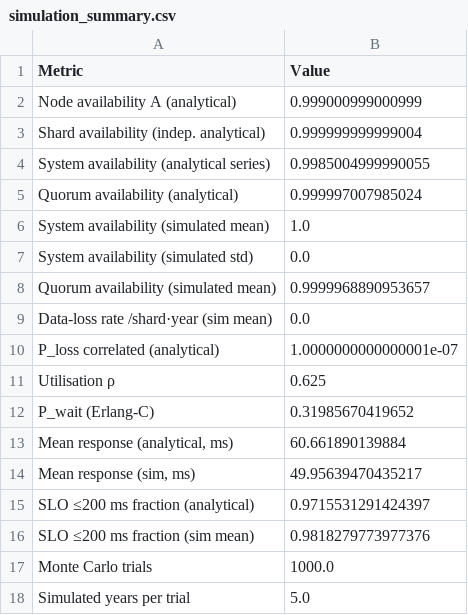
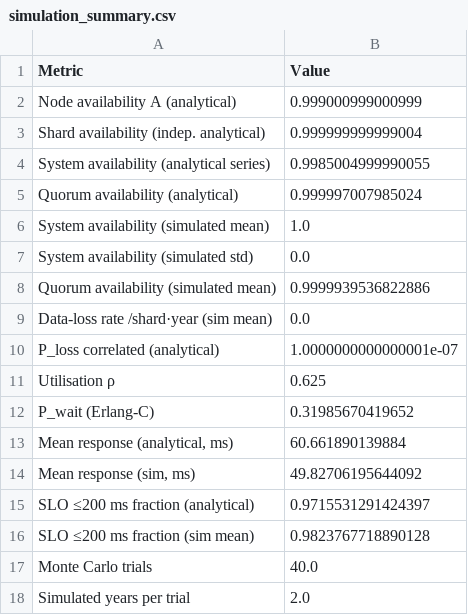
Before and after one commit to nyxkings/m_and_s, a CSV file: outputs/tables/simulation_summary.csv, drawn as a sheet.

```diff
--- a/outputs/tables/simulation_summary.csv
+++ b/outputs/tables/simulation_summary.csv
@@ -7,3 +7,3 @@ System availability (simulated mean),1.0
 System availability (simulated std),0.0
-Quorum availability (simulated mean),0.9999968890953657
+Quorum availability (simulated mean),0.9999939536822886
 Data-loss rate /shard·year (sim mean),0.0
@@ -13,6 +13,6 @@ P_wait (Erlang-C),0.31985670419652
 "Mean response (analytical, ms)",60.661890139884
-"Mean response (sim, ms)",49.95639470435217
+"Mean response (sim, ms)",49.82706195644092
 SLO ≤200 ms fraction (analytical),0.9715531291424397
-SLO ≤200 ms fraction (sim mean),0.9818279773977376
-Monte Carlo trials,1000.0
-Simulated years per trial,5.0
+SLO ≤200 ms fraction (sim mean),0.9823767718890128
+Monte Carlo trials,40.0
+Simulated years per trial,2.0
```
Also changed, not shown: outputs/tables/analytical_loss_grid.csv, outputs/tables/sensitivity_k1_k2.csv, 16 other files.
